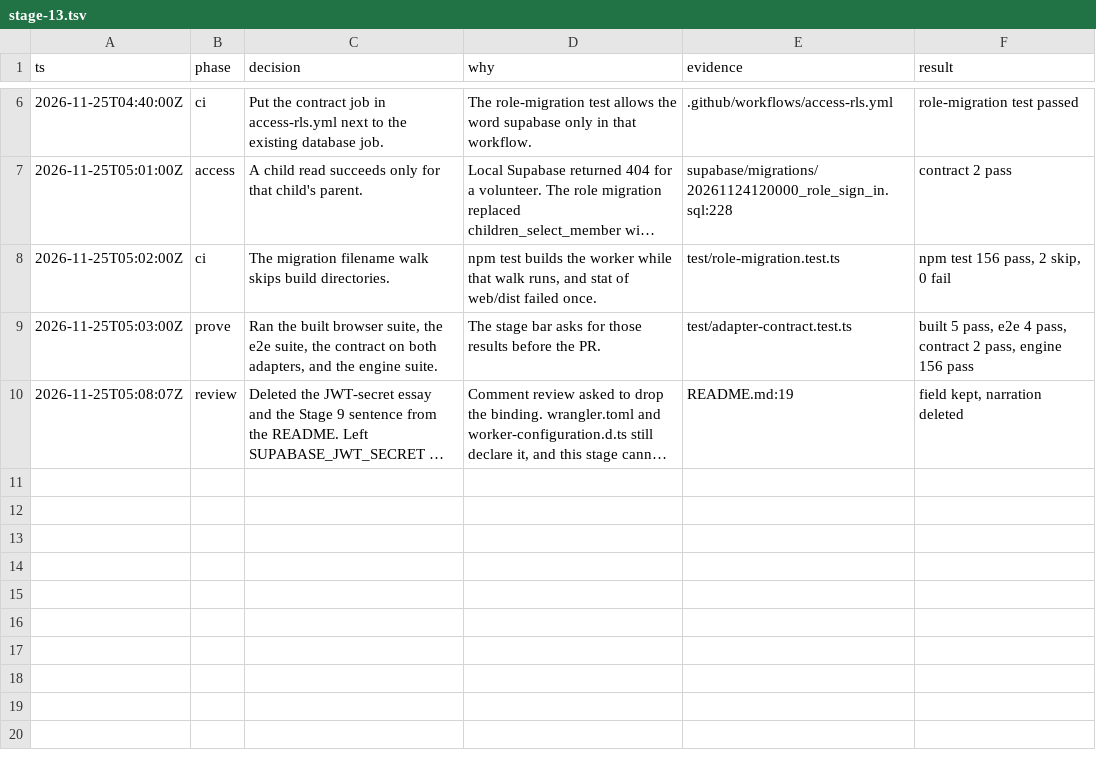
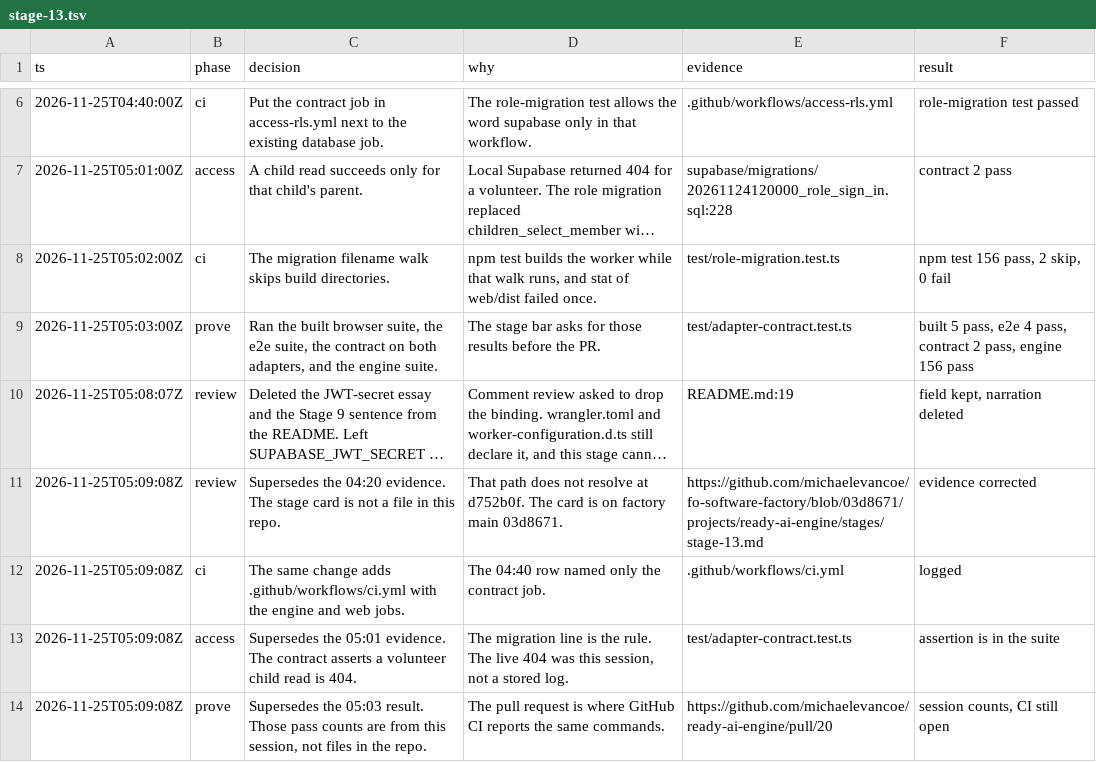
Before and after one commit to michaelevancoe/ready-ai-engine, a TSV file: .audit/stage-13.tsv, drawn as a sheet; only a part is shown, gaps mark what is left out; long unchanged cells end in …; the diff names each change by its address in the sheet, - before the commit and + after, or states it on an @@ line.

Commit message:
docs(audit): point the stage 13 trail at files in the repo
The stage card lives in the factory repo. The pass counts were from
this session. The contract test is the durable volunteer-read check.

Co-authored-by: michaelevancoe <michaelevancoe@users.noreply.github.com>

```diff
--- a/.audit/stage-13.tsv
+++ b/.audit/stage-13.tsv
+row 11: 2026-11-25T05:09:08Z | review | Supersedes the 04:20 evidence. The stage card is not a file in this repo. | That path does not resolve at d752b0f. The card is on factory main 03d8671. | https://github.com/michaelevancoe/fo-software-factory/blob/03d8671/projects/ready-ai-engine/stages/stage-13.md | evidence corrected
+row 12: 2026-11-25T05:09:08Z | ci | The same change adds .github/workflows/ci.yml with the engine and web jobs. | The 04:40 row named only the contract job. | .github/workflows/ci.yml | logged
+row 13: 2026-11-25T05:09:08Z | access | Supersedes the 05:01 evidence. The contract asserts a volunteer child read is 404. | The migration line is the rule. The live 404 was this session, not a stored log. | test/adapter-contract.test.ts | assertion is in the suite
+row 14: 2026-11-25T05:09:08Z | prove | Supersedes the 05:03 result. Those pass counts are from this session, not files in the repo. | The pull request is where GitHub CI reports the same commands. | https://github.com/michaelevancoe/ready-ai-engine/pull/20 | session counts, CI still open
```
